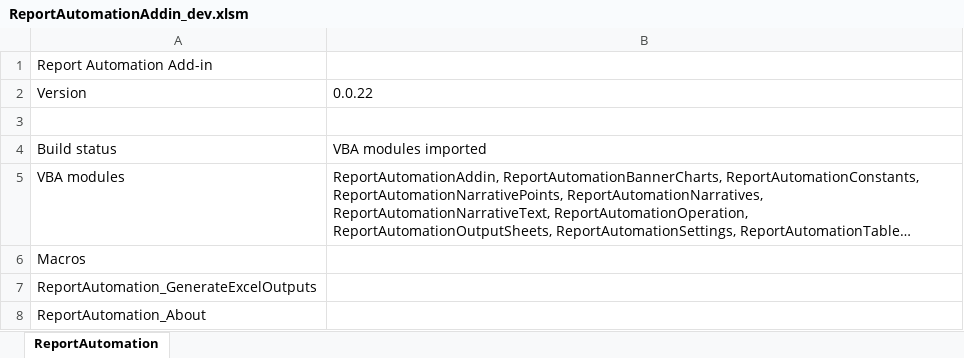
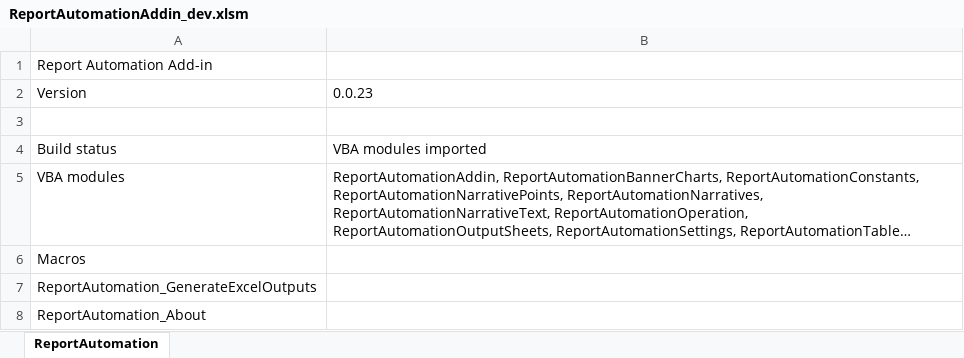
Before and after one commit to elbl1l1antman/research-helper, an Excel workbook: report_automation_addin/dev/ReportAutomationAddin_dev.xlsm, sheet ReportAutomation, drawn as a sheet; long unchanged cells end in …; values as stored, in another font and other column widths than the file's, no borders; the diff names each change by its address in the sheet, - before the commit and + after, or states it on an @@ line.

Commit message:
Add HWPX table style profiling

```diff
--- a/report_automation_addin/dev/ReportAutomationAddin_dev.xlsm (sheet ReportAutomation)
+++ b/report_automation_addin/dev/ReportAutomationAddin_dev.xlsm (sheet ReportAutomation)
-B2: 0.0.22
+B2: 0.0.23
```
Also changed, not shown: 8 other files.
